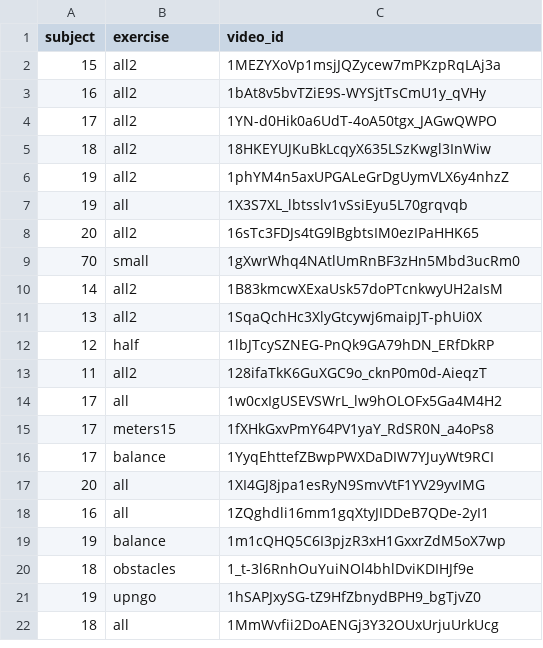
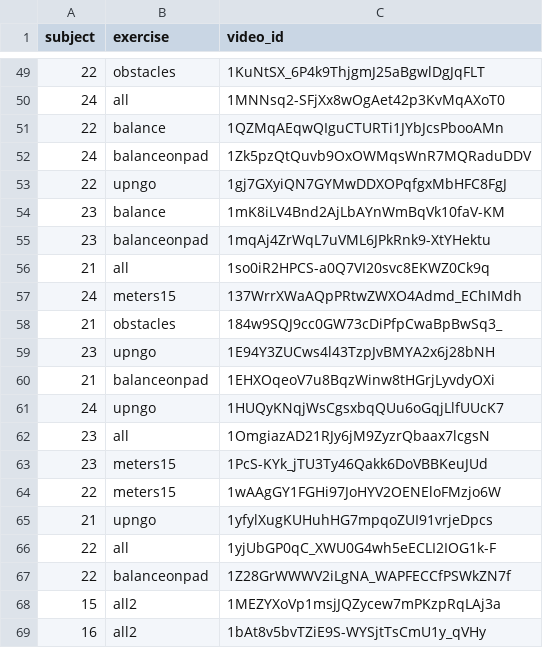
Before and after one commit to Parkinson-Disease-Detection-CSIC/video-evaluation-slider, a CSV file: videos.csv, drawn as a sheet; only a part is shown, gaps mark what is left out; the shorter side is filled out with more unchanged rows; the diff covers the shown part only.

Commit message:
allvideosnow

```diff
--- a/videos.csv
+++ b/videos.csv
@@ -2 +49,20 @@ subject,exercise,video_id
+22,obstacles,1KuNtSX_6P4k9ThjgmJ25aBgwlDgJqFLT
+24,all,1MNNsq2-SFjXx8wOgAet42p3KvMqAXoT0
+22,balance,1QZMqAEqwQIguCTURTi1JYbJcsPbooAMn
+24,balanceonpad,1Zk5pzQtQuvb9OxOWMqsWnR7MQRaduDDV
+22,upngo,1gj7GXyiQN7GYMwDDXOPqfgxMbHFC8FgJ
+23,balance,1mK8iLV4Bnd2AjLbAYnWmBqVk10faV-KM
+23,balanceonpad,1mqAj4ZrWqL7uVML6JPkRnk9-XtYHektu
+21,all,1so0iR2HPCS-a0Q7VI20svc8EKWZ0Ck9q
+24,meters15,137WrrXWaAQpPRtwZWXO4Admd_EChIMdh
+21,obstacles,184w9SQJ9cc0GW73cDiPfpCwaBpBwSq3_
+23,upngo,1E94Y3ZUCws4l43TzpJvBMYA2x6j28bNH
+21,balanceonpad,1EHXOqeoV7u8BqzWinw8tHGrjLyvdyOXi
+24,upngo,1HUQyKNqjWsCgsxbqQUu6oGqjLlfUUcK7
+23,all,1OmgiazAD21RJy6jM9ZyzrQbaax7lcgsN
+23,meters15,1PcS-KYk_jTU3Ty46Qakk6DoVBBKeuJUd
+22,meters15,1wAAgGY1FGHi97JoHYV2OENEloFMzjo6W
+21,upngo,1yfylXugKUHuhHG7mpqoZUI91vrjeDpcs
+22,all,1yjUbGP0qC_XWU0G4wh5eECLI2IOG1k-F
+22,balanceonpad,1Z28GrWWWV2iLgNA_WAPFECCfPSWkZN7f
 15,all2,1MEZYXoVp1msjJQZycew7mPKzpRqLAj3a
```
Also changed, not shown: 47 added rows elsewhere in this file.
